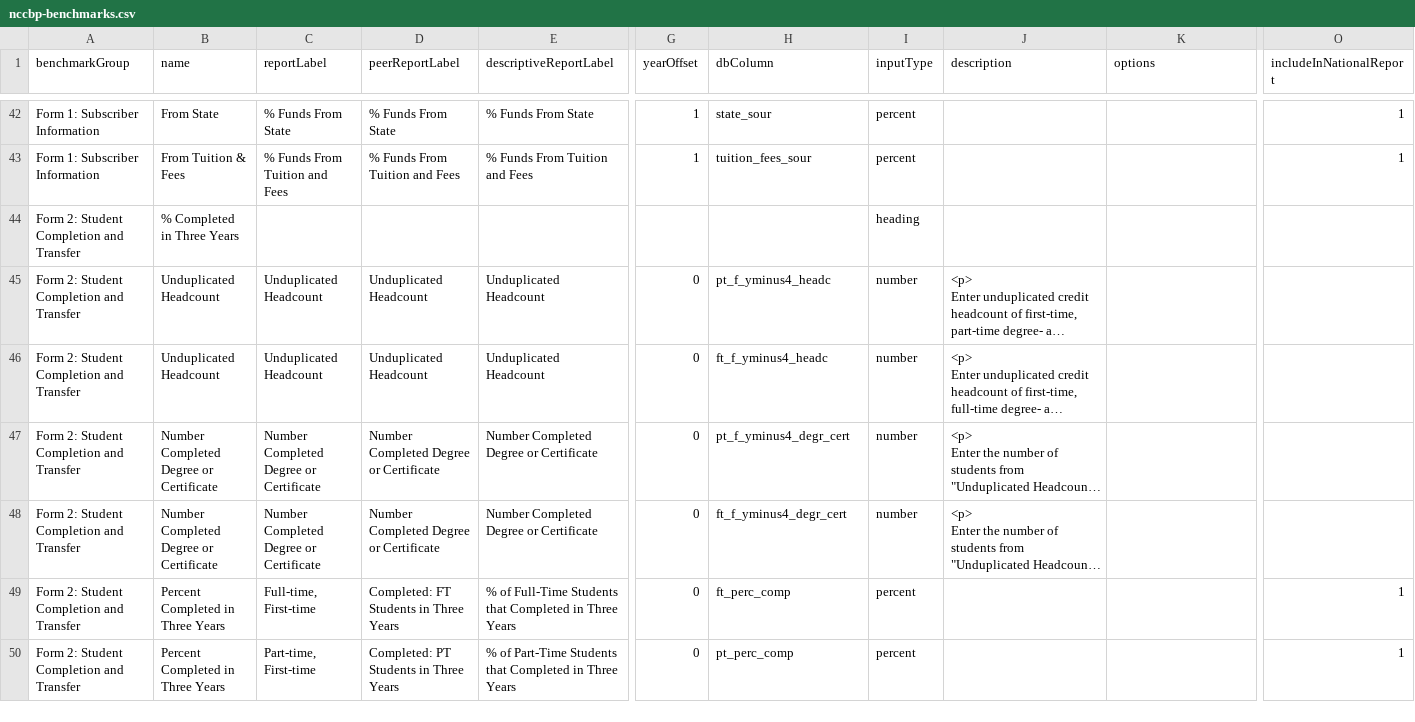
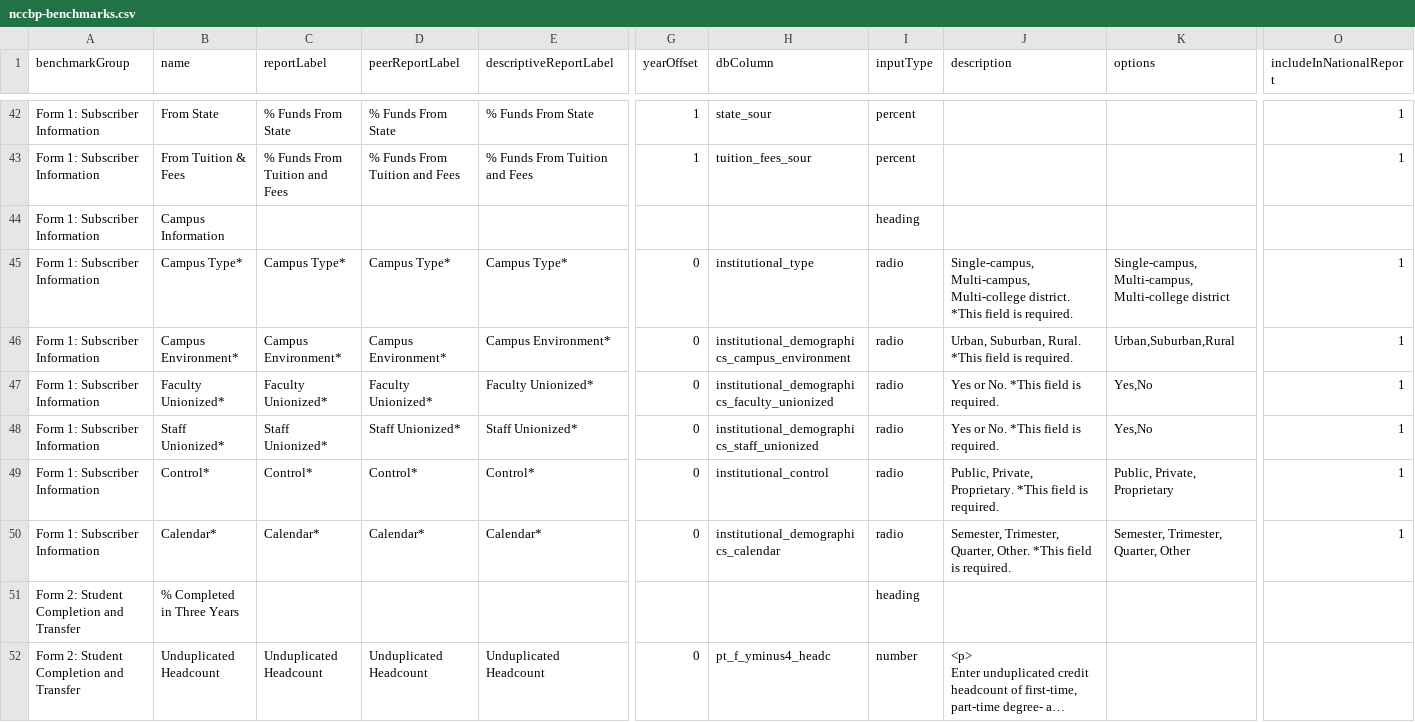
Before and after one commit to personman/mrss, a CSV file: data/imports/nccbp-benchmarks.csv, drawn as a sheet; only a part is shown, gaps mark what is left out; the shorter side is filled out with more unchanged rows; long unchanged cells end in …; rows hold the shown columns only; the diff names each change by its address in the sheet, - before the commit and + after, or states it on an @@ line.

Commit message:
various post launch fixes, including peer report and executive contact fieldset

```diff
--- a/data/imports/nccbp-benchmarks.csv
+++ b/data/imports/nccbp-benchmarks.csv
+row 44: Form 1: Subscriber Information | Campus Information |  |  |  |  |  | heading
+row 45: Form 1: Subscriber Information | Campus Type* | Campus Type* | Campus Type* | Campus Type* | 0 | institutional_type | radio | Single-campus, Multi-campus, Multi-college district. *This field is required. | Single-campus, Multi-campus, Multi-college district | 1
+row 46: Form 1: Subscriber Information | Campus Environment* | Campus Environment* | Campus Environment* | Campus Environment* | 0 | institutional_demographics_campus_environment | radio | Urban, Suburban, Rural. *This field is required. | Urban,Suburban,Rural | 1
+row 47: Form 1: Subscriber Information | Faculty Unionized* | Faculty Unionized* | Faculty Unionized* | Faculty Unionized* | 0 | institutional_demographics_faculty_unionized | radio | Yes or No. *This field is required. | Yes,No | 1
+row 48: Form 1: Subscriber Information | Staff Unionized* | Staff Unionized* | Staff Unionized* | Staff Unionized* | 0 | institutional_demographics_staff_unionized | radio | Yes or No. *This field is required. | Yes,No | 1
+row 49: Form 1: Subscriber Information | Control* | Control* | Control* | Control* | 0 | institutional_control | radio | Public, Private, Proprietary. *This field is required. | Public, Private, Proprietary | 1
+row 50: Form 1: Subscriber Information | Calendar* | Calendar* | Calendar* | Calendar* | 0 | institutional_demographics_calendar | radio | Semester, Trimester, Quarter, Other. *This field is required. | Semester, Trimester, Quarter, Other | 1
```
Also changed, not shown: 23 other files.
